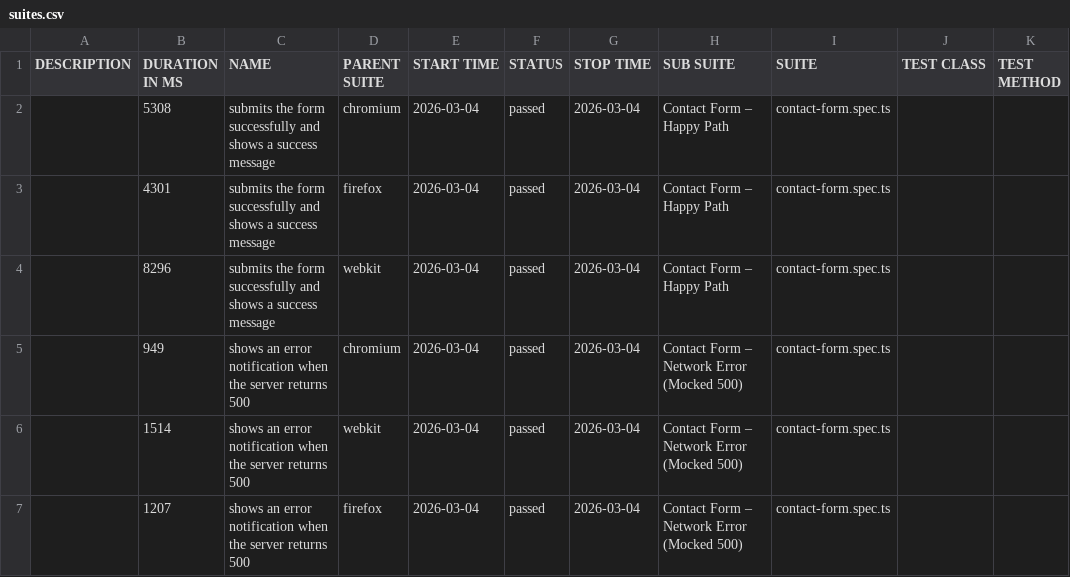
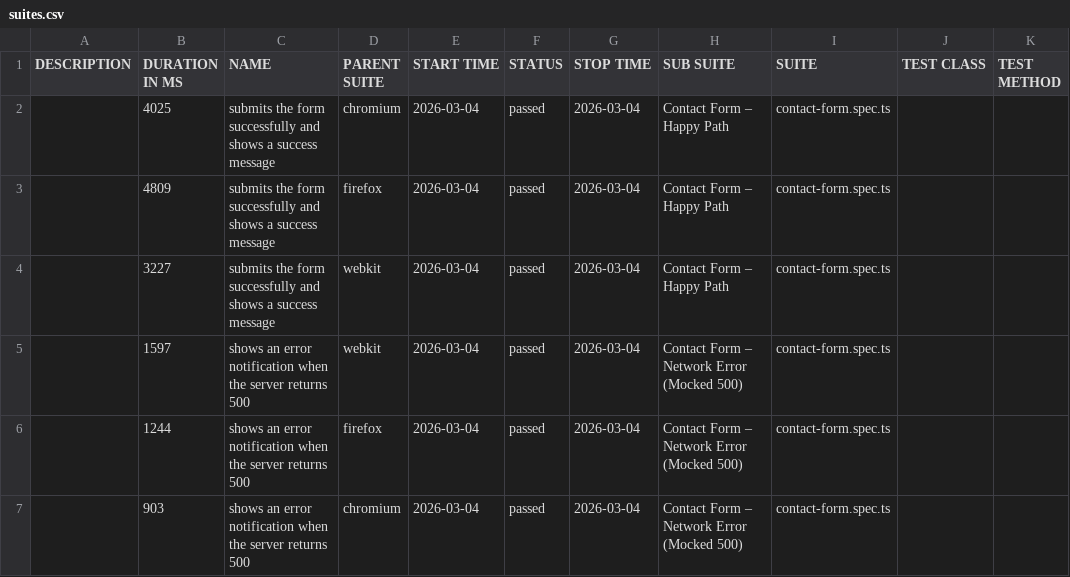
Before and after one commit to Oleg-Lukanov/Test_Task_QA_Elementor, a CSV file: data/suites.csv, drawn as a sheet.

```diff
--- a/data/suites.csv
+++ b/data/suites.csv
@@ -1,7 +1,7 @@
 "DESCRIPTION","DURATION IN MS","NAME","PARENT SUITE","START TIME","STATUS","STOP TIME","SUB SUITE","SUITE","TEST CLASS","TEST METHOD"
-"","5308","submits the form successfully and shows a success message","chromium","2026-03-04","passed","2026-03-04","Contact Form – Happy Path","contact-form.spec.ts","",""
-"","4301","submits the form successfully and shows a success message","firefox","2026-03-04","passed","2026-03-04","Contact Form – Happy Path","contact-form.spec.ts","",""
-"","8296","submits the form successfully and shows a success message","webkit","2026-03-04","passed","2026-03-04","Contact Form – Happy Path","contact-form.spec.ts","",""
-"","949","shows an error notification when the server returns 500","chromium","2026-03-04","passed","2026-03-04","Contact Form – Network Error (Mocked 500)","contact-form.spec.ts","",""
-"","1514","shows an error notification when the server returns 500","webkit","2026-03-04","passed","2026-03-04","Contact Form – Network Error (Mocked 500)","contact-form.spec.ts","",""
-"","1207","shows an error notification when the server returns 500","firefox","2026-03-04","passed","2026-03-04","Contact Form – Network Error (Mocked 500)","contact-form.spec.ts","",""
+"","4025","submits the form successfully and shows a success message","chromium","2026-03-04","passed","2026-03-04","Contact Form – Happy Path","contact-form.spec.ts","",""
+"","4809","submits the form successfully and shows a success message","firefox","2026-03-04","passed","2026-03-04","Contact Form – Happy Path","contact-form.spec.ts","",""
+"","3227","submits the form successfully and shows a success message","webkit","2026-03-04","passed","2026-03-04","Contact Form – Happy Path","contact-form.spec.ts","",""
+"","1597","shows an error notification when the server returns 500","webkit","2026-03-04","passed","2026-03-04","Contact Form – Network Error (Mocked 500)","contact-form.spec.ts","",""
+"","1244","shows an error notification when the server returns 500","firefox","2026-03-04","passed","2026-03-04","Contact Form – Network Error (Mocked 500)","contact-form.spec.ts","",""
+"","903","shows an error notification when the server returns 500","chromium","2026-03-04","passed","2026-03-04","Contact Form – Network Error (Mocked 500)","contact-form.spec.ts","",""
```
Also changed, not shown: 38 other files.
